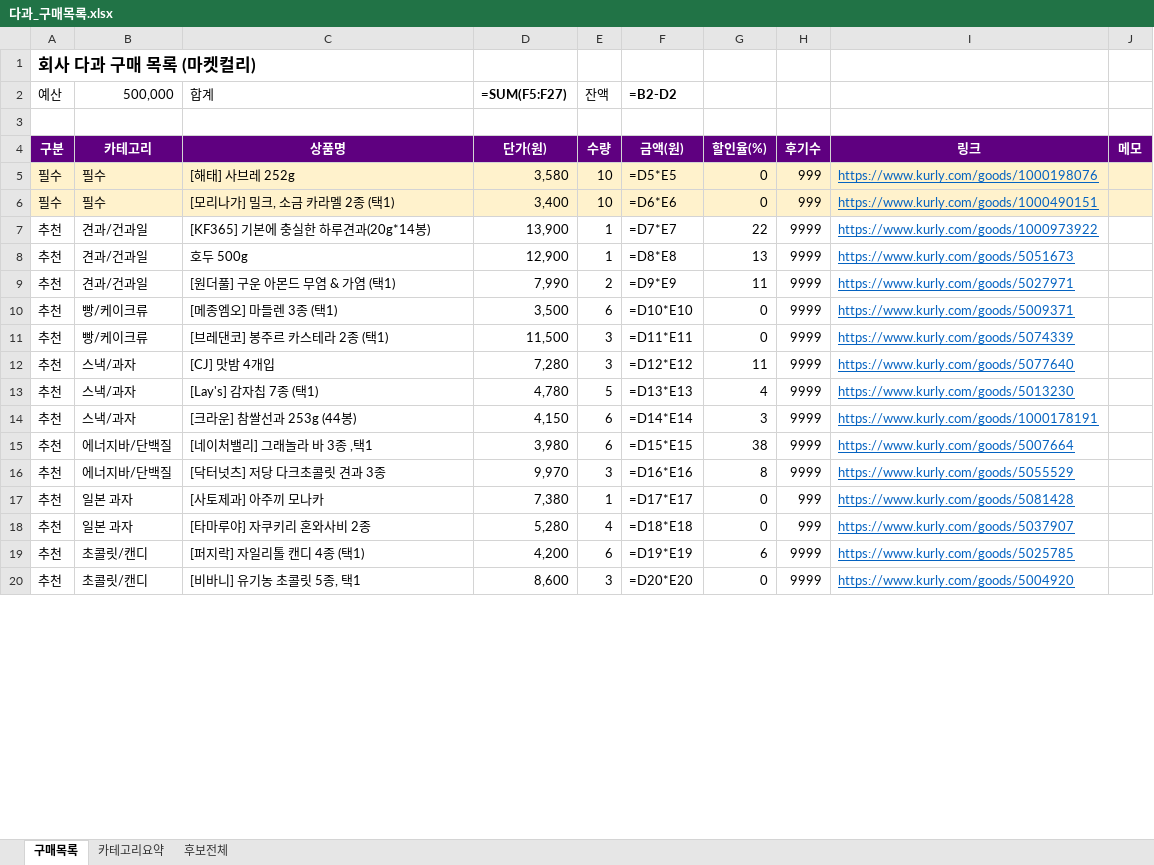
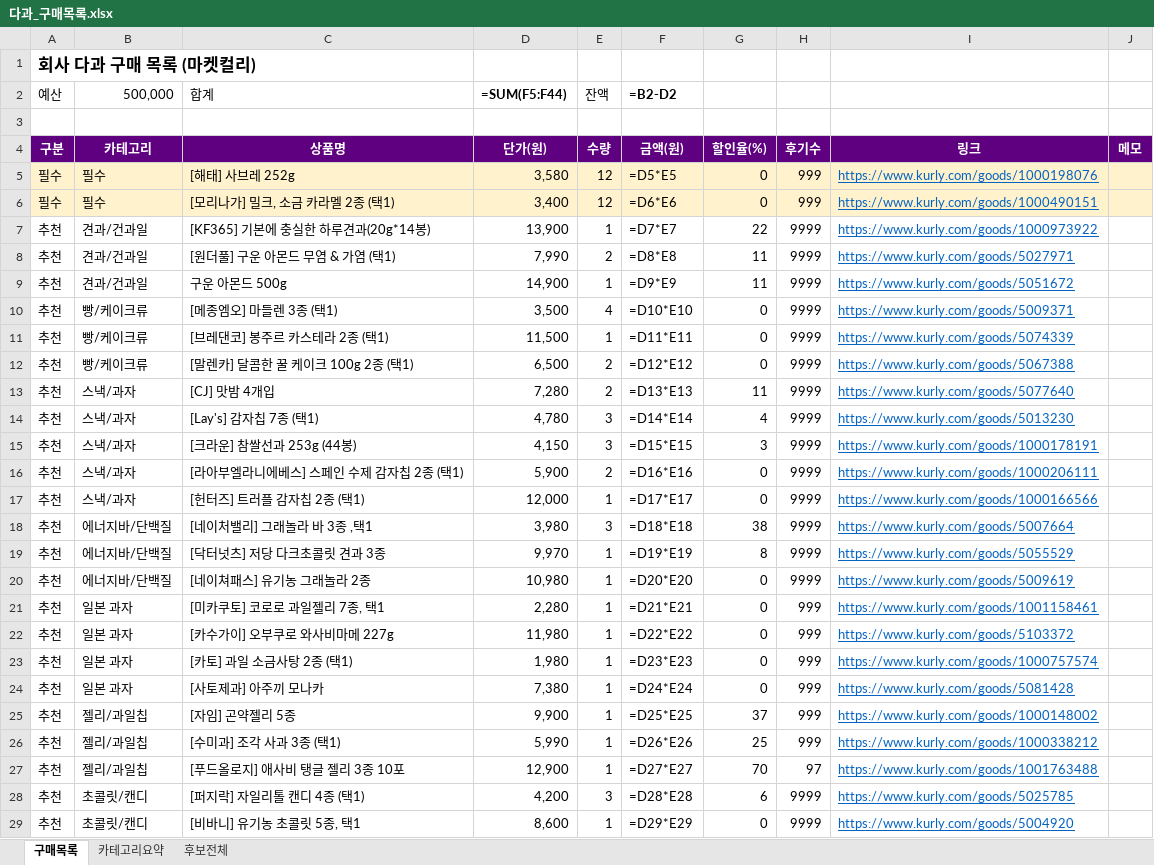
Before and after one commit to yjy9283/Kurly, an Excel workbook: 다과_구매목록.xlsx, sheet 구매목록, drawn as a sheet; only a part is shown; values as stored, in another font and other column widths than the file's, no borders; formulas without a stored value are shown as written; removed rows and columns are numbered as before the commit, all else as after; the diff covers the shown part only; the diff names each change by its address in the sheet, - before the commit and + after, or states it on an @@ line.

```diff
--- a/다과_구매목록.xlsx (sheet 구매목록)
+++ b/다과_구매목록.xlsx (sheet 구매목록)
-D2: =SUM(F5:F27)
+D2: =SUM(F5:F44)
-E5:E6 (잔액): 10
+E5:E6 (잔액): 12
-row 8: 추천 | 견과/건과일 | 호두 500g | 12,900 | 1 | =D8*E8 | 13 | 9999 | https://www.kurly.com/goods/5051673
-F8 (=B2-D2): =D9*E9
+F8 (=B2-D2): =D8*E8
+row 9: 추천 | 견과/건과일 | 구운 아몬드 500g | 14,900 | 1 | =D9*E9 | 11 | 9999 | https://www.kurly.com/goods/5051672
-E10 (잔액): 6
+E10 (잔액): 4
-E11 (잔액): 3
+E11 (잔액): 1
+row 12: 추천 | 빵/케이크류 | [말렌카] 달콤한 꿀 케이크 100g 2종 (택1) | 6,500 | 2 | =D12*E12 | 0 | 9999 | https://www.kurly.com/goods/5067388
-E13 (잔액): 3
+E13 (잔액): 2
-F13 (=B2-D2): =D12*E12
+F13 (=B2-D2): =D13*E13
-E14 (잔액): 5
+E14 (잔액): 3
-F14 (=B2-D2): =D13*E13
+F14 (=B2-D2): =D14*E14
-E15 (잔액): 6
+E15 (잔액): 3
-F15 (=B2-D2): =D14*E14
+F15 (=B2-D2): =D15*E15
+row 16: 추천 | 스낵/과자 | [라아부엘라니에베스] 스페인 수제 감자칩 2종 (택1) | 5,900 | 2 | =D16*E16 | 0 | 9999 | https://www.kurly.com/goods/1000206111
+row 17: 추천 | 스낵/과자 | [헌터즈] 트러플 감자칩 2종 (택1) | 12,000 | 1 | =D17*E17 | 0 | 9999 | https://www.kurly.com/goods/1000166566
-E18 (잔액): 6
+E18 (잔액): 3
-F18 (=B2-D2): =D15*E15
+F18 (=B2-D2): =D18*E18
-E19 (잔액): 3
+E19 (잔액): 1
-F19 (=B2-D2): =D16*E16
+F19 (=B2-D2): =D19*E19
+row 20: 추천 | 에너지바/단백질 | [네이쳐패스] 유기농 그래놀라 2종 | 10,980 | 1 | =D20*E20 | 0 | 9999 | https://www.kurly.com/goods/5009619
+row 21: 추천 | 일본 과자 | [미카쿠토] 코로로 과일젤리 7종, 택1 | 2,280 | 1 | =D21*E21 | 0 | 999 | https://www.kurly.com/goods/1001158461
+row 22: 추천 | 일본 과자 | [카수가이] 오부쿠로 와사비마메 227g | 11,980 | 1 | =D22*E22 | 0 | 999 | https://www.kurly.com/goods/5103372
+row 23: 추천 | 일본 과자 | [카토] 과일 소금사탕 2종 (택1) | 1,980 | 1 | =D23*E23 | 0 | 999 | https://www.kurly.com/goods/1000757574
-F24 (=B2-D2): =D17*E17
+F24 (=B2-D2): =D24*E24
-row 18: 추천 | 일본 과자 | [타마루야] 자쿠키리 혼와사비 2종 | 5,280 | 4 | =D18*E18 | 0 | 999 | https://www.kurly.com/goods/5037907
+row 25: 추천 | 젤리/과일칩 | [자임] 곤약젤리 5종 | 9,900 | 1 | =D25*E25 | 37 | 999 | https://www.kurly.com/goods/1000148002
+row 26: 추천 | 젤리/과일칩 | [수미과] 조각 사과 3종 (택1) | 5,990 | 1 | =D26*E26 | 25 | 999 | https://www.kurly.com/goods/1000338212
+row 27: 추천 | 젤리/과일칩 | [푸드올로지] 애사비 탱글 젤리 3종 10포 | 12,900 | 1 | =D27*E27 | 70 | 97 | https://www.kurly.com/goods/1001763488
-E28 (잔액): 6
+E28 (잔액): 3
-F28 (=B2-D2): =D19*E19
+F28 (=B2-D2): =D28*E28
-E29 (잔액): 3
+E29 (잔액): 1
-F29 (=B2-D2): =D20*E20
+F29 (=B2-D2): =D29*E29
```
Also changed, not shown: 9 added rows, 1 removed row and 16 edited cells elsewhere in this sheet, sheet 후보전체, sheet 카테고리요약, 5 other files.
